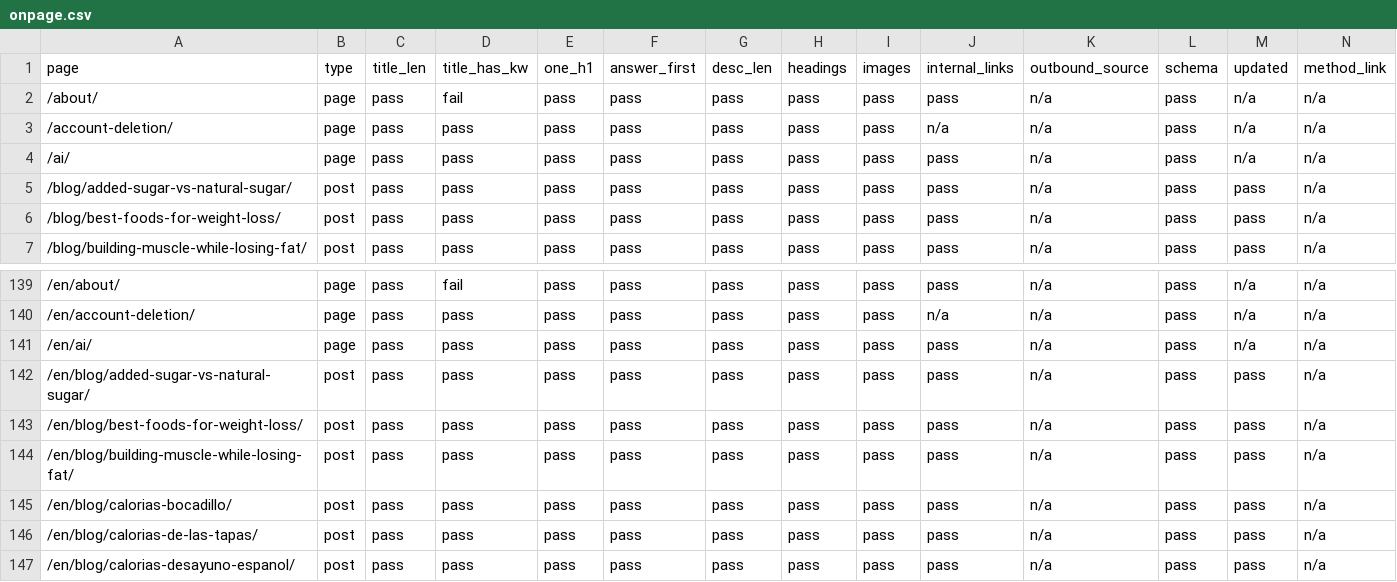
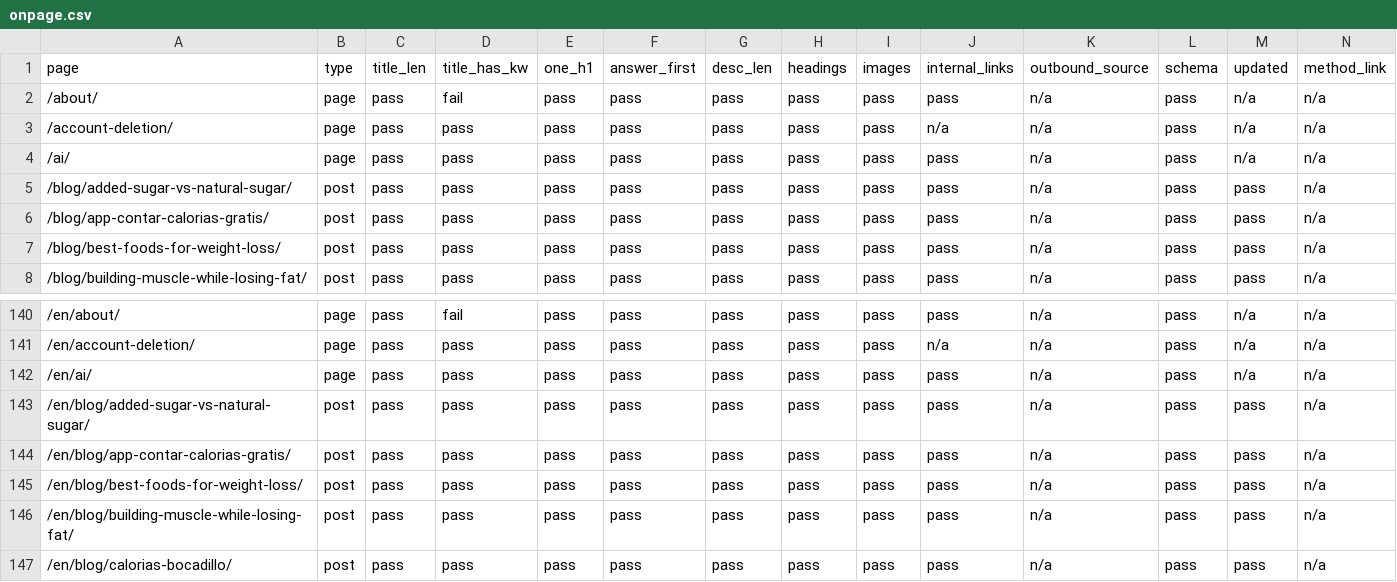
Before and after one commit to fotocal/Fotocal-web, a CSV file: docs/seo/onpage.csv, drawn as a sheet; only a part is shown, gaps mark what is left out; the shorter side is filled out with more unchanged rows.

```diff
--- a/docs/seo/onpage.csv
+++ b/docs/seo/onpage.csv
@@ -5,2 +5,3 @@ page,type,title_len,title_has_kw,one_h1,answer_first,desc_len,headings,images,in
 /blog/added-sugar-vs-natural-sugar/,post,pass,pass,pass,pass,pass,pass,pass,pass,n/a,pass,pass,n/a
+/blog/app-contar-calorias-gratis/,post,pass,pass,pass,pass,pass,pass,pass,pass,n/a,pass,pass,n/a
 /blog/best-foods-for-weight-loss/,post,pass,pass,pass,pass,pass,pass,pass,pass,n/a,pass,pass,n/a
@@ -142,2 +143,3 @@ page,type,title_len,title_has_kw,one_h1,answer_first,desc_len,headings,images,in
 /en/blog/added-sugar-vs-natural-sugar/,post,pass,pass,pass,pass,pass,pass,pass,pass,n/a,pass,pass,n/a
+/en/blog/app-contar-calorias-gratis/,post,pass,pass,pass,pass,pass,pass,pass,pass,n/a,pass,pass,n/a
 /en/blog/best-foods-for-weight-loss/,post,pass,pass,pass,pass,pass,pass,pass,pass,n/a,pass,pass,n/a
```
Also changed, not shown: 55 other files.
